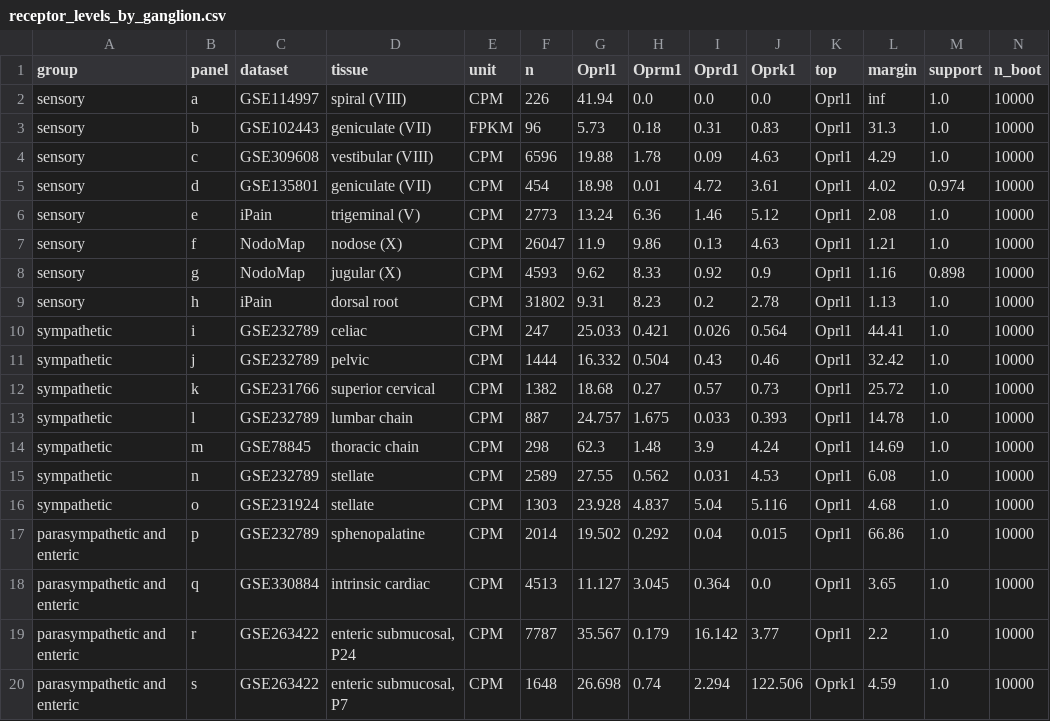
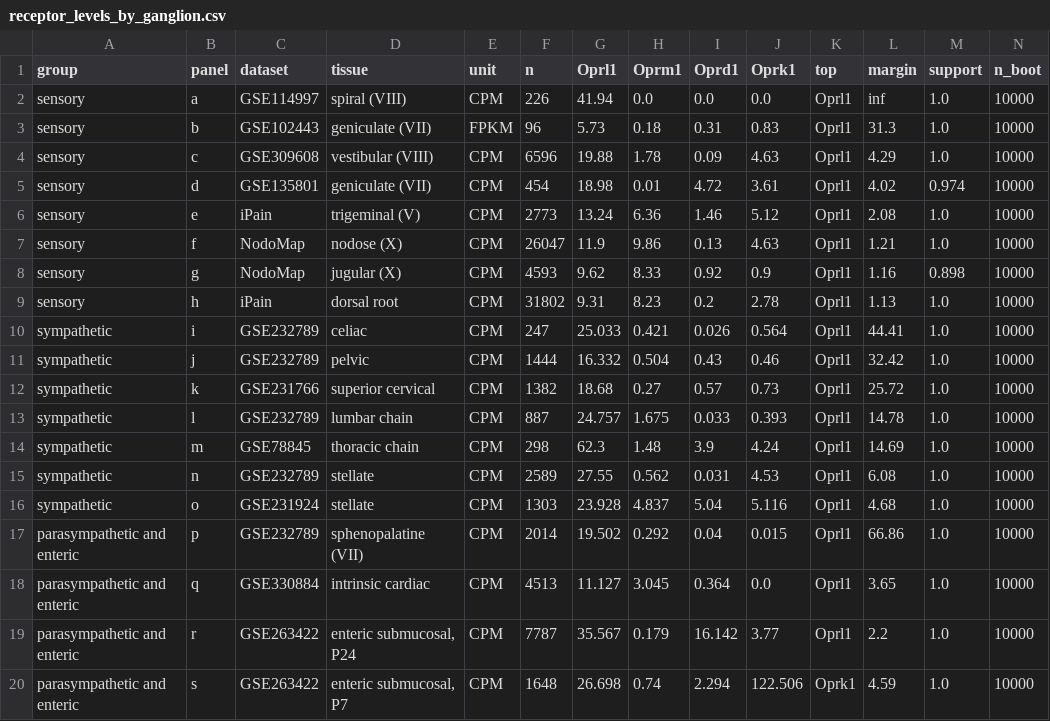
Before and after one commit to AlexanderJais/Oprl1-Peripheral-Atlas, a CSV file: results/receptor_levels_by_ganglion.csv, drawn as a sheet.

```diff
--- a/results/receptor_levels_by_ganglion.csv
+++ b/results/receptor_levels_by_ganglion.csv
@@ -16,3 +16,3 @@ sympathetic,n,GSE232789,stellate,CPM,2589,27.55,0.562,0.031,4.53,Oprl1,6.08,1.0,
 sympathetic,o,GSE231924,stellate,CPM,1303,23.928,4.837,5.04,5.116,Oprl1,4.68,1.0,10000
-parasympathetic and enteric,p,GSE232789,sphenopalatine,CPM,2014,19.502,0.292,0.04,0.015,Oprl1,66.86,1.0,10000
+parasympathetic and enteric,p,GSE232789,sphenopalatine (VII),CPM,2014,19.502,0.292,0.04,0.015,Oprl1,66.86,1.0,10000
 parasympathetic and enteric,q,GSE330884,intrinsic cardiac,CPM,4513,11.127,3.045,0.364,0.0,Oprl1,3.65,1.0,10000
```
Also changed, not shown: 4 other files.
